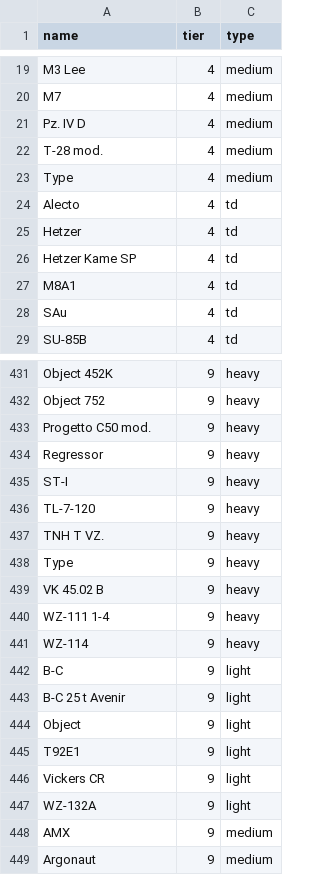
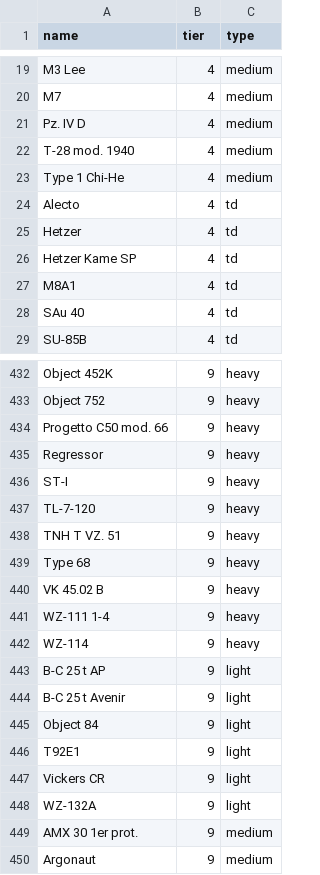
Before and after one commit to masoders/wotb-highscores, a CSV file: tankbot/tanks.csv, drawn as a sheet; only a part is shown, gaps mark what is left out; the diff covers the shown part only.

```diff
--- a/tankbot/tanks.csv
+++ b/tankbot/tanks.csv
@@ -21,4 +21,4 @@ M7,4,medium
 Pz. IV D,4,medium
-T-28 mod.,4,medium
-Type,4,medium
+T-28 mod. 1940,4,medium
+Type 1 Chi-He,4,medium
 Alecto,4,td
@@ -27,3 +27,3 @@ Hetzer Kame SP,4,td
 M8A1,4,td
-SAu,4,td
+SAu 40,4,td
 SU-85B,4,td
@@ -432,3 +433,3 @@ Object 452K,9,heavy
 Object 752,9,heavy
-Progetto C50 mod.,9,heavy
+Progetto C50 mod. 66,9,heavy
 Regressor,9,heavy
@@ -436,4 +437,4 @@ ST-I,9,heavy
 TL-7-120,9,heavy
-TNH T VZ.,9,heavy
-Type,9,heavy
+TNH T VZ. 51,9,heavy
+Type 68,9,heavy
 VK 45.02 B,9,heavy
@@ -441,5 +442,5 @@ WZ-111 1-4,9,heavy
 WZ-114,9,heavy
-B-C,9,light
+B-C 25 t AP,9,light
 B-C 25 t Avenir,9,light
-Object,9,light
+Object 84,9,light
 T92E1,9,light
@@ -447,3 +448,3 @@ Vickers CR,9,light
 WZ-132A,9,light
-AMX,9,medium
+AMX 30 1er prot.,9,medium
 Argonaut,9,medium
```
Also changed, not shown: 4 added rows, 1 removed row and 67 edited cells elsewhere in this file, 6 other files.
